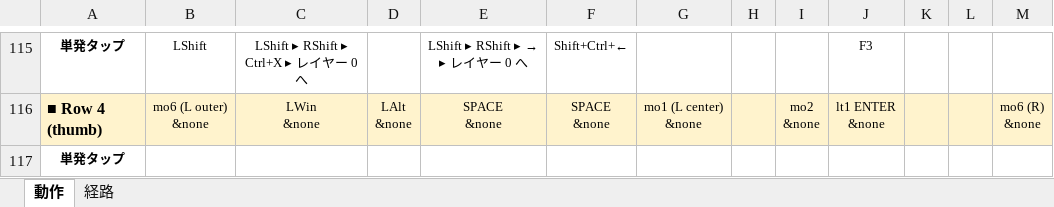
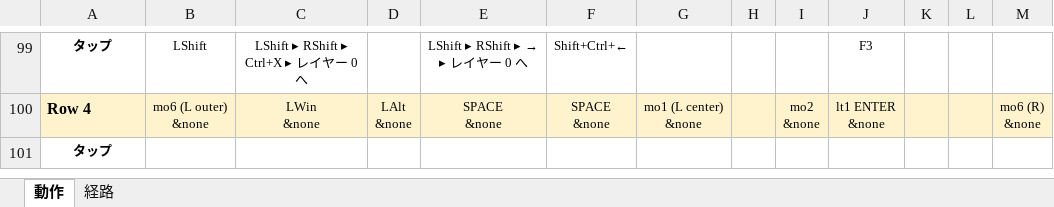
Before and after one commit to ryo-aoki-pc/zmk-config-AroundFortyRB, an Excel workbook: KEYMAP.xlsx, sheet 動作, drawn as a sheet; only a part is shown, gaps mark what is left out; values as stored, in another font and other column widths than the file's, no borders; addresses are those after the commit; the diff covers the shown part only; the diff names each change by its address in the sheet, - before the commit and + after, or states it on an @@ line.

```diff
--- a/KEYMAP.xlsx (sheet 動作)
+++ b/KEYMAP.xlsx (sheet 動作)
-A99: 単発タップ
+A99: タップ
-A100: ■ Row 4 (thumb)
+A100: Row 4
-A101: 単発タップ
+A101: タップ
```
Also changed, not shown: 16 removed rows, 1 moved row, 69 edited cells, cell formats and merged cells elsewhere in this sheet, sheet 経路, 2 other files.
